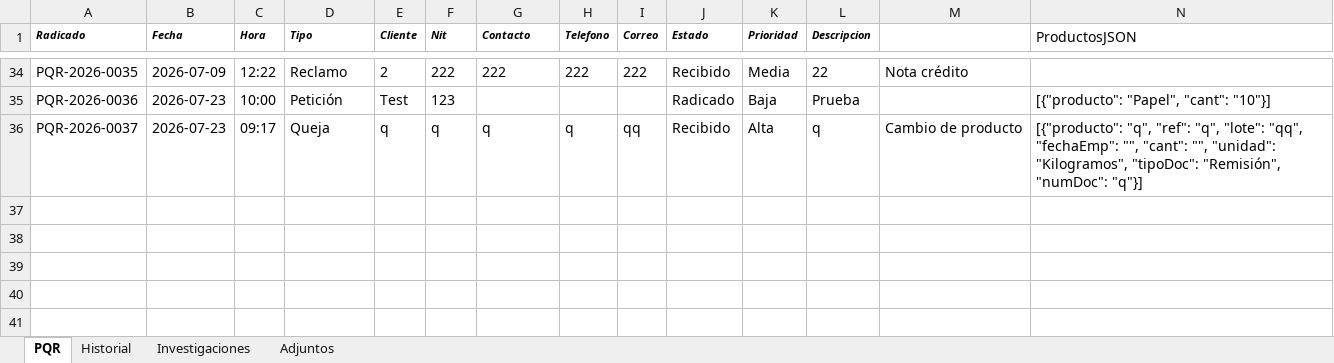
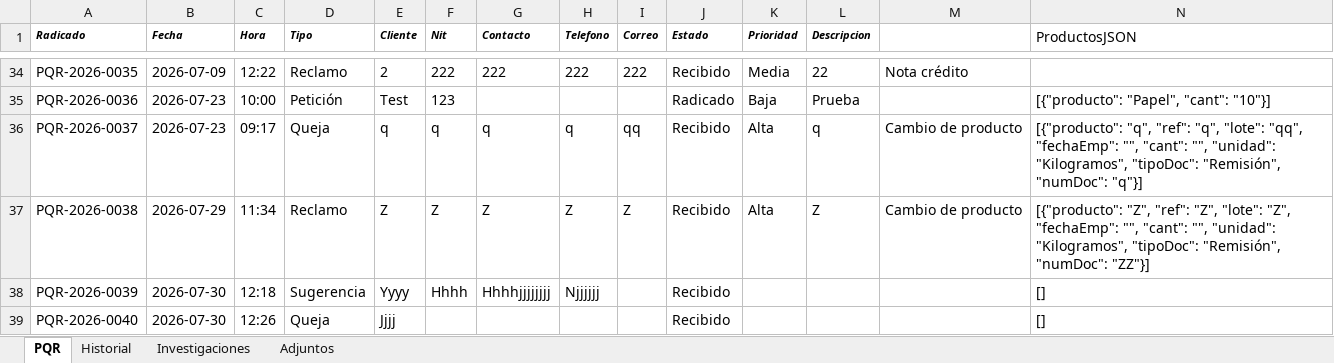
Before and after one commit to elianbenitez56-ctrl/Sistema-PQR, an Excel workbook: BaseDatos_PQR.xlsx, sheet PQR, drawn as a sheet; only a part is shown, gaps mark what is left out; values as stored, in another font and other column widths than the file's, no borders; the diff names each change by its address in the sheet, - before the commit and + after, or states it on an @@ line.

```diff
--- a/BaseDatos_PQR.xlsx (sheet PQR)
+++ b/BaseDatos_PQR.xlsx (sheet PQR)
+row 37: PQR-2026-0038 | 2026-07-29 | 11:34 | Reclamo | Z | Z | Z | Z | Z | Recibido | Alta | Z | Cambio de producto | [{"producto": "Z", "ref": "Z", "lote": "Z", "fechaEmp": "", "cant": "", "unidad": "Kilogramos", "tipoDoc": "Remisión", "numDoc": "ZZ"}]
+row 38: PQR-2026-0039 | 2026-07-30 | 12:18 | Sugerencia | Yyyy | Hhhh | Hhhhjjjjjjjj | Njjjjjj |  | Recibido |  |  |  | []
+row 39: PQR-2026-0040 | 2026-07-30 | 12:26 | Queja | Jjjj |  |  |  |  | Recibido |  |  |  | []
```
Also changed, not shown: sheet Historial, sheet Adjuntos, 14 other files.
